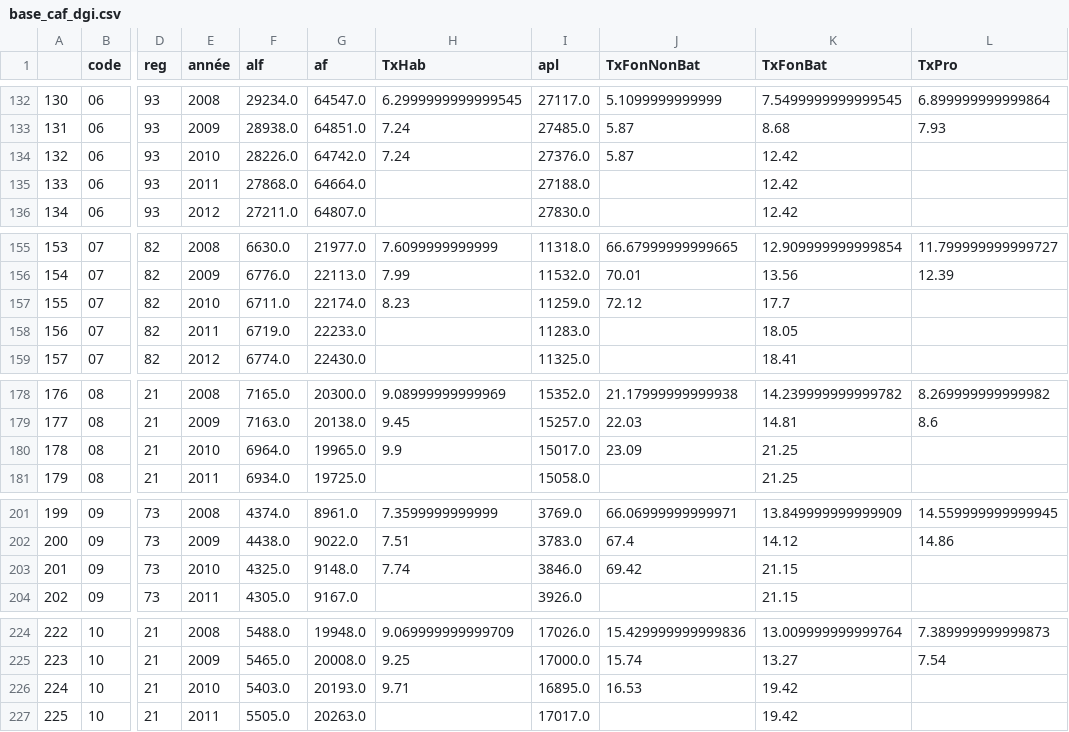
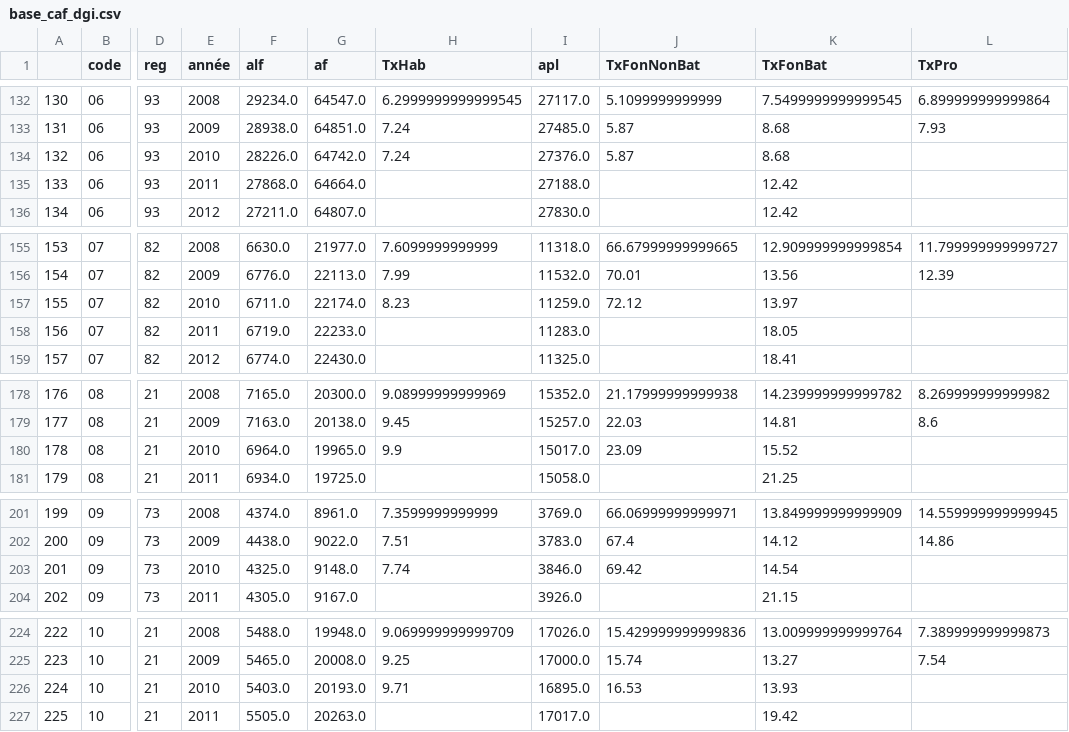
Before and after one commit to verycourt/Elections, a CSV file: Analyses/Jointure des tables/base_caf_dgi.csv, drawn as a sheet; only a part is shown, gaps mark what is left out; the diff covers the shown part only; the diff names each change by its address in the sheet, - before the commit and + after, or states it on an @@ line.

```diff
--- a/Analyses/Jointure des tables/base_caf_dgi.csv
+++ b/Analyses/Jointure des tables/base_caf_dgi.csv
-K134 (TxFonBat): 12.42
+K134 (TxFonBat): 8.68
-K157 (TxFonBat): 17.7
+K157 (TxFonBat): 13.97
-K180 (TxFonBat): 21.25
+K180 (TxFonBat): 15.52
-K203 (TxFonBat): 21.15
+K203 (TxFonBat): 14.54
-K226 (TxFonBat): 19.42
+K226 (TxFonBat): 13.93
```
Also changed, not shown: 94 edited cells elsewhere in this file, Analyses/Jointure des tables/base_impots.csv, 2 other files.
